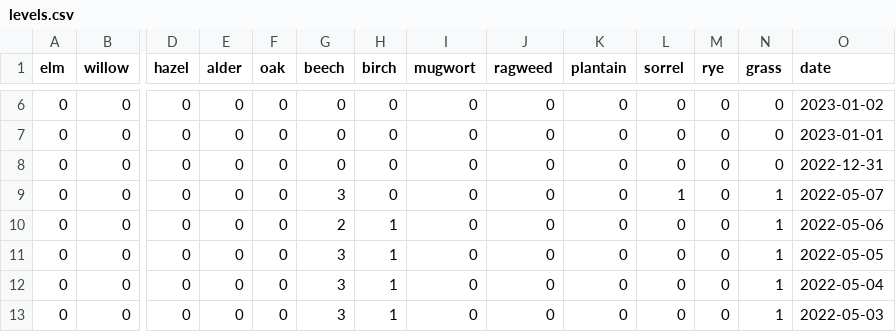
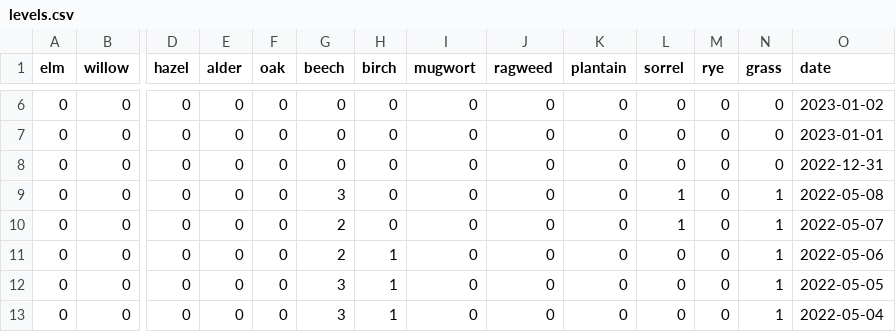
Before and after one commit to oem/Hamburg.jl, a CSV file: src/pollen/levels.csv, drawn as a sheet; only a part is shown, gaps mark what is left out; the shorter side is filled out with more unchanged rows; rows hold the shown columns only; the diff names each change by its address in the sheet, - before the commit and + after, or states it on an @@ line.

```diff
--- a/src/pollen/levels.csv
+++ b/src/pollen/levels.csv
-O9 (date): 2022-05-07
+O9 (date): 2022-05-08
+row 10: 0 | 0 | 0 | 0 | 0 | 2 | 0 | 0 | 0 | 0 | 1 | 0 | 1 | 2022-05-07
```
Also changed, not shown: 1 other file.
